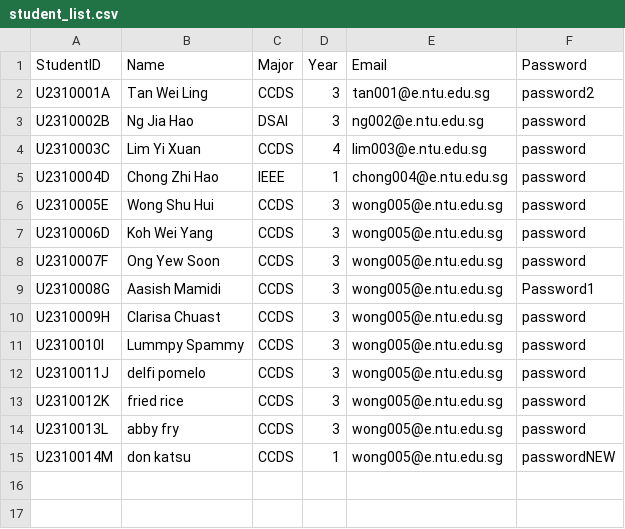
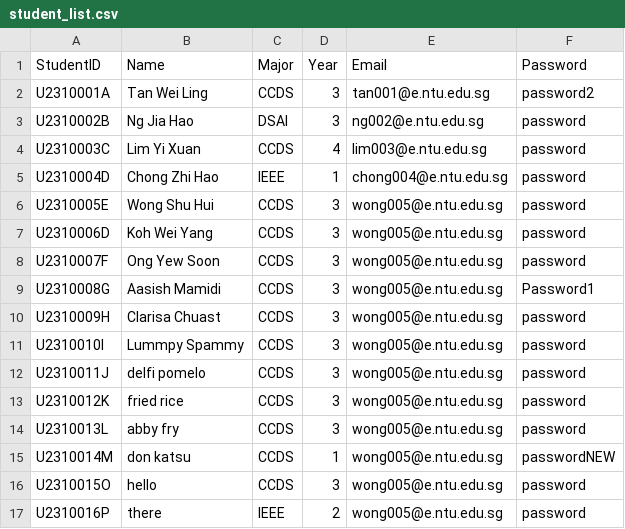
Before and after one commit to qorkjnxdk/SC2002_Project, a CSV file: data/student_list.csv, drawn as a sheet.

```diff
--- a/data/student_list.csv
+++ b/data/student_list.csv
@@ -15 +15,3 @@ U2310013L,abby fry,CCDS,3,wong005@e.ntu.edu.sg,password
 U2310014M,don katsu,CCDS,1,wong005@e.ntu.edu.sg,passwordNEW
+U2310015O,hello,CCDS,3,wong005@e.ntu.edu.sg,password
+U2310016P,there,IEEE,2,wong005@e.ntu.edu.sg,password
```
Also changed, not shown: data/company_rep_list.csv, data/internship_opps.csv, 5 other files.
